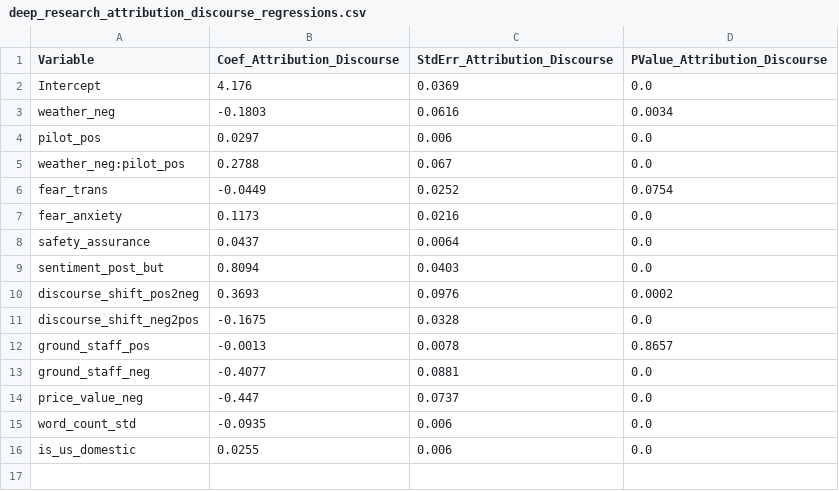
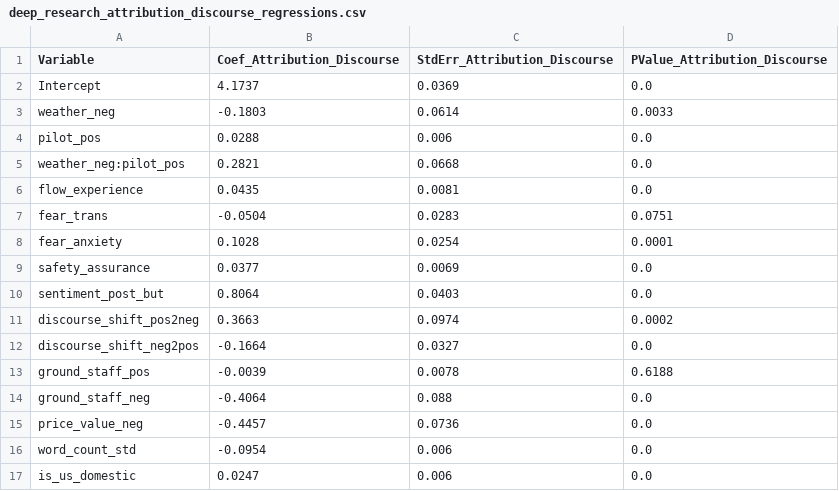
Before and after one commit to ypeng12/Low-Altitude, a CSV file: data/derived_outputs/deep_research_attribution_discourse_regressions.csv, drawn as a sheet.

Commit message:
feat(nlp): add flow experience and expanded safety lexicon to econometrics

```diff
--- a/data/derived_outputs/deep_research_attribution_discourse_regressions.csv
+++ b/data/derived_outputs/deep_research_attribution_discourse_regressions.csv
@@ -1,16 +1,17 @@
 Variable,Coef_Attribution_Discourse,StdErr_Attribution_Discourse,PValue_Attribution_Discourse
-Intercept,4.176,0.0369,0.0
-weather_neg,-0.1803,0.0616,0.0034
-pilot_pos,0.0297,0.006,0.0
-weather_neg:pilot_pos,0.2788,0.067,0.0
-fear_trans,-0.0449,0.0252,0.0754
-fear_anxiety,0.1173,0.0216,0.0
-safety_assurance,0.0437,0.0064,0.0
-sentiment_post_but,0.8094,0.0403,0.0
-discourse_shift_pos2neg,0.3693,0.0976,0.0002
-discourse_shift_neg2pos,-0.1675,0.0328,0.0
-ground_staff_pos,-0.0013,0.0078,0.8657
-ground_staff_neg,-0.4077,0.0881,0.0
-price_value_neg,-0.447,0.0737,0.0
-word_count_std,-0.0935,0.006,0.0
-is_us_domestic,0.0255,0.006,0.0
+Intercept,4.1737,0.0369,0.0
+weather_neg,-0.1803,0.0614,0.0033
+pilot_pos,0.0288,0.006,0.0
+weather_neg:pilot_pos,0.2821,0.0668,0.0
+flow_experience,0.0435,0.0081,0.0
+fear_trans,-0.0504,0.0283,0.0751
+fear_anxiety,0.1028,0.0254,0.0001
+safety_assurance,0.0377,0.0069,0.0
+sentiment_post_but,0.8064,0.0403,0.0
+discourse_shift_pos2neg,0.3663,0.0974,0.0002
+discourse_shift_neg2pos,-0.1664,0.0327,0.0
+ground_staff_pos,-0.0039,0.0078,0.6188
+ground_staff_neg,-0.4064,0.088,0.0
+price_value_neg,-0.4457,0.0736,0.0
+word_count_std,-0.0954,0.006,0.0
+is_us_domestic,0.0247,0.006,0.0
```
Also changed, not shown: data/derived_outputs/deep_research_absa_regressions.csv, 2 other files.
